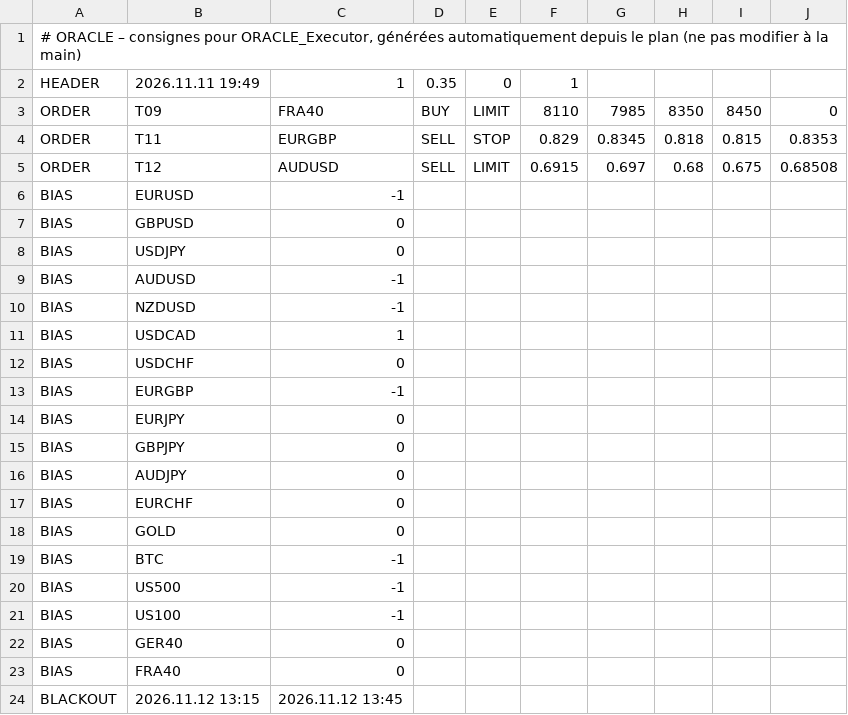
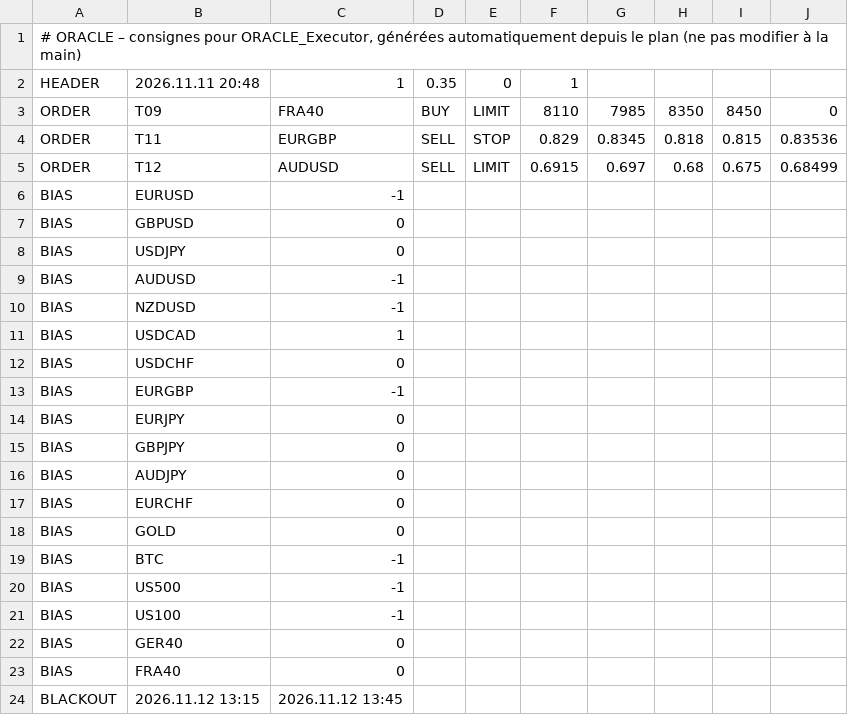
Before and after one commit to ayaohsa-max/oracle-signals, a CSV file: oracle_signals.csv, drawn as a sheet.

Commit message:
Consignes ORACLE 11/11 20:48

```diff
--- a/oracle_signals.csv
+++ b/oracle_signals.csv
@@ -1,6 +1,6 @@
 # ORACLE – consignes pour ORACLE_Executor, générées automatiquement depuis le plan (ne pas modifier à la main)
-HEADER;2026.11.11 19:49;1;0.35;0;1
+HEADER;2026.11.11 20:48;1;0.35;0;1
 ORDER;T09;FRA40;BUY;LIMIT;8110;7985;8350;8450;0
-ORDER;T11;EURGBP;SELL;STOP;0.829;0.8345;0.818;0.815;0.8353
-ORDER;T12;AUDUSD;SELL;LIMIT;0.6915;0.697;0.68;0.675;0.68508
+ORDER;T11;EURGBP;SELL;STOP;0.829;0.8345;0.818;0.815;0.83536
+ORDER;T12;AUDUSD;SELL;LIMIT;0.6915;0.697;0.68;0.675;0.68499
 BIAS;EURUSD;-1
```
